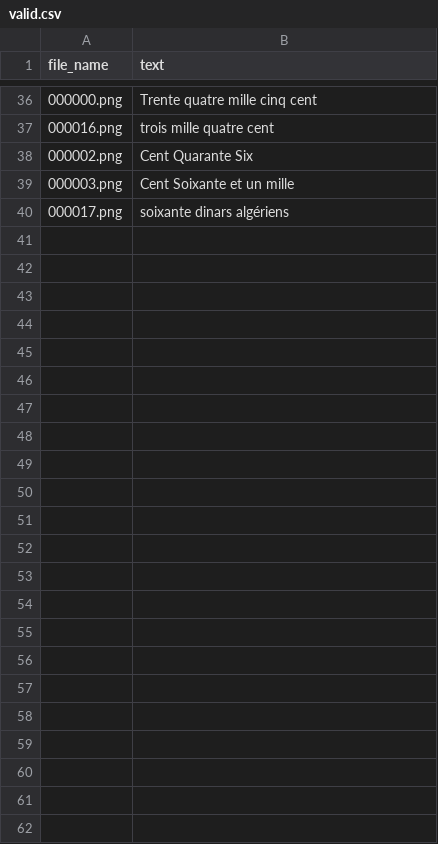
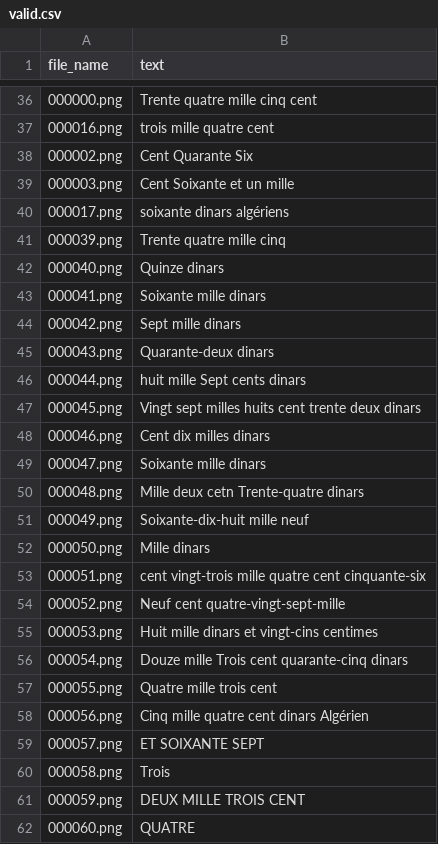
Before and after one commit to SARAH-HADDAD/Extraction-of-Amounts-from-Algerian-Cheques, a CSV file: fr/valid/valid.csv, drawn as a sheet; only a part is shown, gaps mark what is left out; the diff names each change by its address in the sheet, - before the commit and + after, or states it on an @@ line.

Commit message:
data updates

```diff
--- a/fr/valid/valid.csv
+++ b/fr/valid/valid.csv
+row 41: 000039.png | Trente quatre mille cinq
+row 42: 000040.png | Quinze dinars
+row 43: 000041.png | Soixante mille dinars
+row 44: 000042.png | Sept mille dinars
+row 45: 000043.png | Quarante-deux dinars
+row 46: 000044.png | huit mille Sept cents dinars
+row 47: 000045.png | Vingt sept milles huits cent trente deux dinars
+row 48: 000046.png | Cent dix milles dinars
+row 49: 000047.png | Soixante mille dinars
+row 50: 000048.png | Mille deux cetn Trente-quatre dinars
+row 51: 000049.png | Soixante-dix-huit mille neuf
+row 52: 000050.png | Mille dinars
+row 53: 000051.png | cent vingt-trois mille quatre cent cinquante-six
+row 54: 000052.png | Neuf cent quatre-vingt-sept-mille
+row 55: 000053.png | Huit mille dinars et vingt-cins centimes
+row 56: 000054.png | Douze mille Trois cent quarante-cinq dinars
+row 57: 000055.png | Quatre mille trois cent
+row 58: 000056.png | Cinq mille quatre cent dinars Algérien
+row 59: 000057.png | ET SOIXANTE SEPT
+row 60: 000058.png | Trois
+row 61: 000059.png | DEUX MILLE TROIS CENT
+row 62: 000060.png | QUATRE
```
Also changed, not shown: 28 other files.
